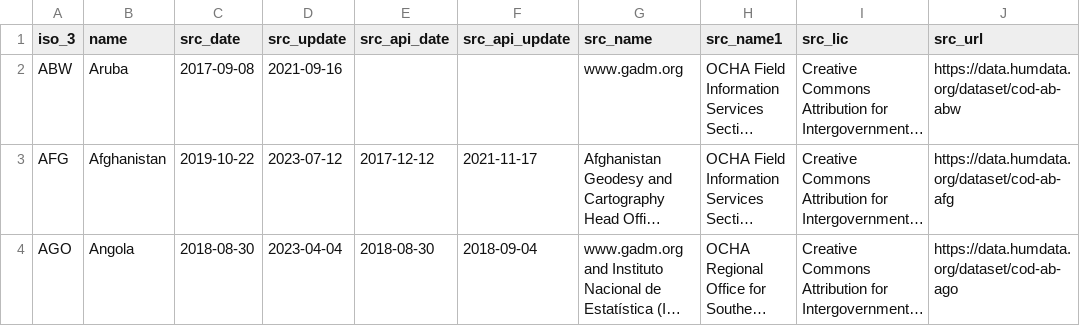
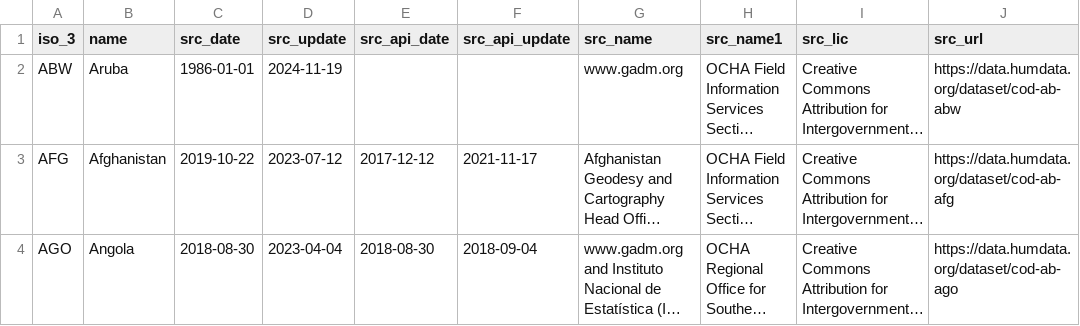
Before and after one commit to fieldmaps/admin-boundaries, a CSV file: inputs/cod.csv, drawn as a sheet; only a part is shown; long unchanged cells end in …; the diff covers the shown part only; the diff names each change by its address in the sheet, - before the commit and + after, or states it on an @@ line.

```diff
--- a/inputs/cod.csv
+++ b/inputs/cod.csv
-C2 (src_date): 2017-09-08
+C2 (src_date): 1986-01-01
-D2 (src_update): 2021-09-16
+D2 (src_update): 2024-11-19
```
Also changed, not shown: 20 edited cells elsewhere in this file, inputs/meta.csv.
